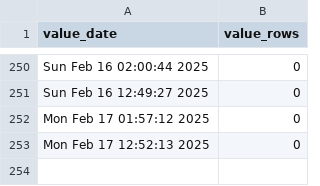
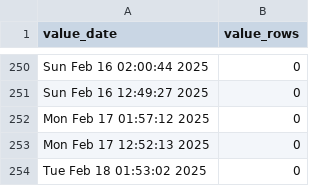
Before and after one commit to p0bs/role-scan, a CSV file: log.csv, drawn as a sheet; only a part is shown, gaps mark what is left out; the diff names each change by its address in the sheet, - before the commit and + after, or states it on an @@ line.

```diff
--- a/log.csv
+++ b/log.csv
+row 254: Tue Feb 18 01:53:02 2025 | 0
```
